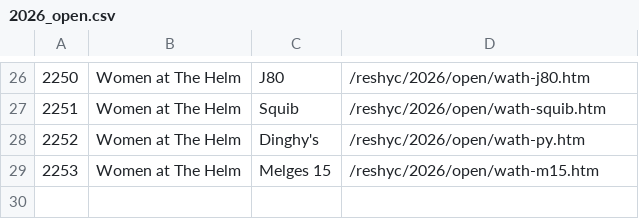
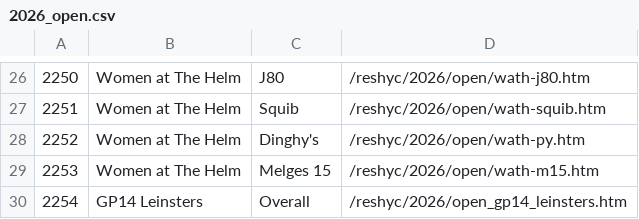
Before and after one commit to markmc/reshyc, a CSV file: backups/admin/2026_open.csv, drawn as a sheet; only a part is shown, gaps mark what is left out; the diff names each change by its address in the sheet, - before the commit and + after, or states it on an @@ line.

```diff
--- a/backups/admin/2026_open.csv
+++ b/backups/admin/2026_open.csv
+row 30: 2254 | GP14 Leinsters | Overall | /reshyc/2026/open_gp14_leinsters.htm
```
